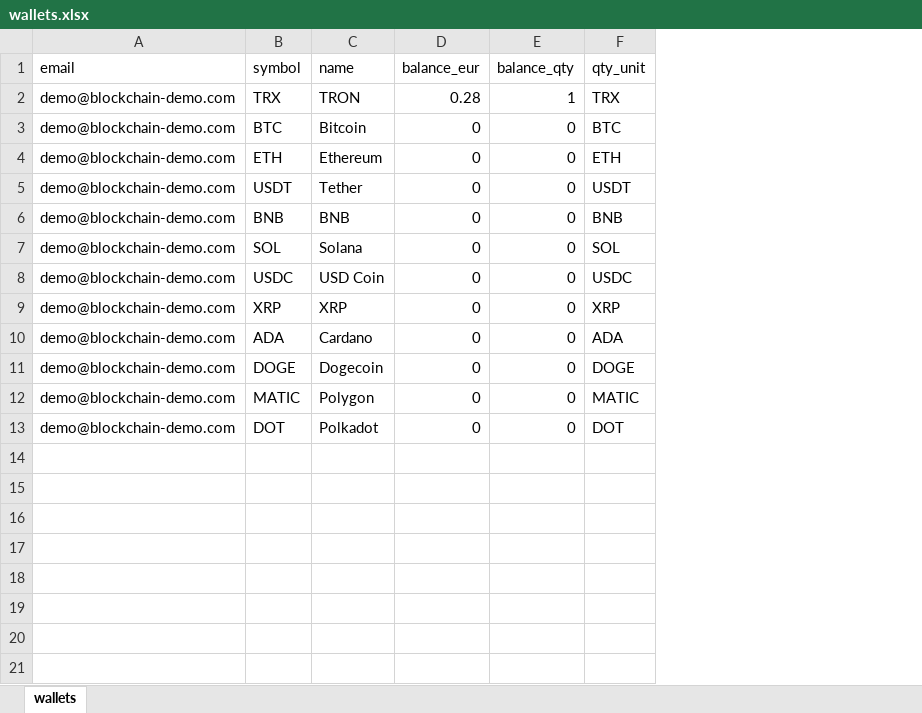
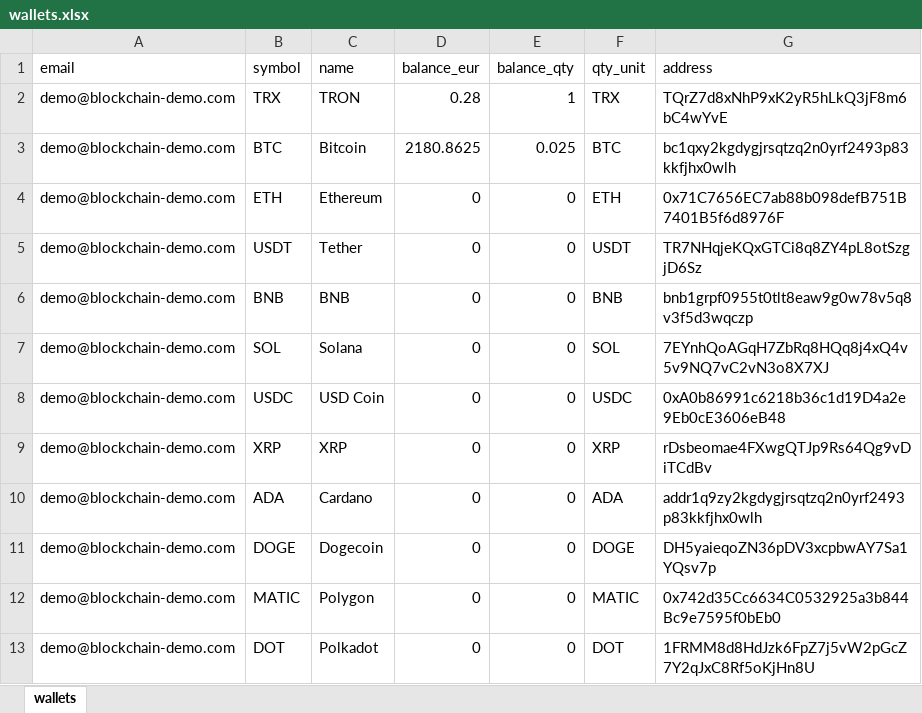
Before and after one commit to bckdm/blockwall, an Excel workbook: data/wallets.xlsx, sheet wallets, drawn as a sheet; values as stored, in another font and other column widths than the file's, no borders; the diff names each change by its address in the sheet, - before the commit and + after, or states it on an @@ line.

Commit message:
fix migration: swap seed_qty and seed_eur dict sources (was writing qty to eur column)

```diff
--- a/data/wallets.xlsx (sheet wallets)
+++ b/data/wallets.xlsx (sheet wallets)
+column G (address), rows 2-13: TQrZ7d8xNhP9xK2yR5hLkQ3jF8m6bC4wYvE | bc1qxy2kgdygjrsqtzq2n0yrf2493p83kkfjhx0wlh | 0x71C7656EC7ab88b098defB751B7401B5f6d8976F | TR7NHqjeKQxGTCi8q8ZY4pL8otSzgjD6Sz | bnb1grpf0955t0tlt8eaw9g0w78v5q8v3f5d3wqczp | 7EYnhQoAGqH7ZbRq8HQq8j4xQ4v5v9NQ7vC2vN3o8X7XJ | 0xA0b86991c6218b36c1d19D4a2e9Eb0cE3606eB48 | rDsbeomae4FXwgQTJp9Rs64Qg9vDiTCdBv | addr1q9zy2kgdygjrsqtzq2n0yrf2493p83kkfjhx0wlh | DH5yaieqoZN36pDV3xcpbwAY7Sa1YQsv7p | 0x742d35Cc6634C0532925a3b844Bc9e7595f0bEb0 | 1FRMM8d8HdJzk6FpZ7j5vW2pGcZ7Y2qJxC8Rf5oKjHn8U
-D3 (balance_eur): 0
+D3 (balance_eur): 2180.8625
-E3 (balance_qty): 0
+E3 (balance_qty): 0.025
```
Also changed, not shown: 3 other files.
